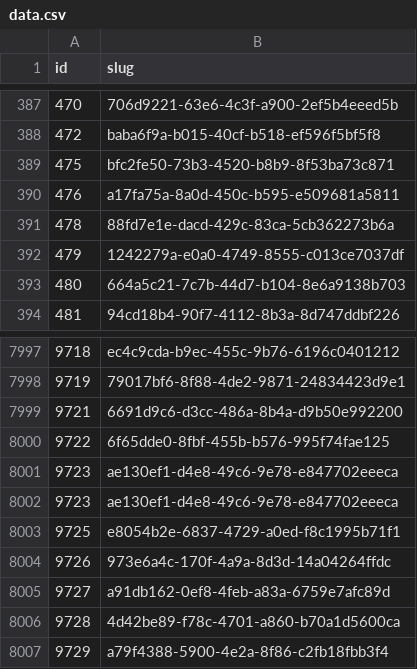
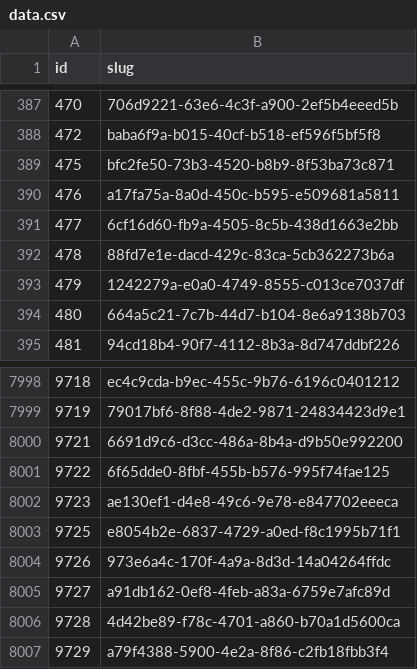
Before and after one commit to miffycs/azuki-elementals-image-fetch, a CSV file: data.csv, drawn as a sheet; only a part is shown, gaps mark what is left out.

```diff
--- a/data.csv
+++ b/data.csv
@@ -390,2 +390,3 @@ id,slug
 476,a17fa75a-8a0d-450c-b595-e509681a5811
+477,6cf16d60-fb9a-4505-8c5b-438d1663e2bb
 478,88fd7e1e-dacd-429c-83ca-5cb362273b6a
@@ -8000,3 +8001,2 @@ id,slug
 9722,6f65dde0-8fbf-455b-b576-995f74fae125
-9723,ae130ef1-d4e8-49c6-9e78-e847702eeeca
 9723,ae130ef1-d4e8-49c6-9e78-e847702eeeca
```
Also changed, not shown: 2 other files.
